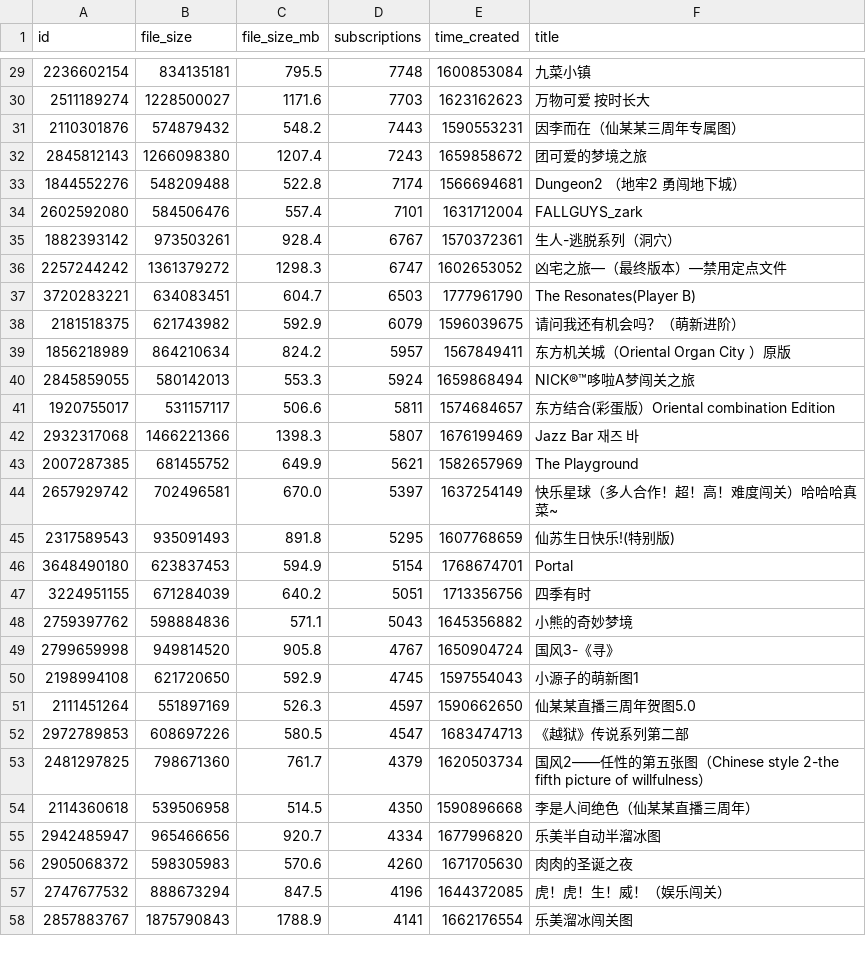
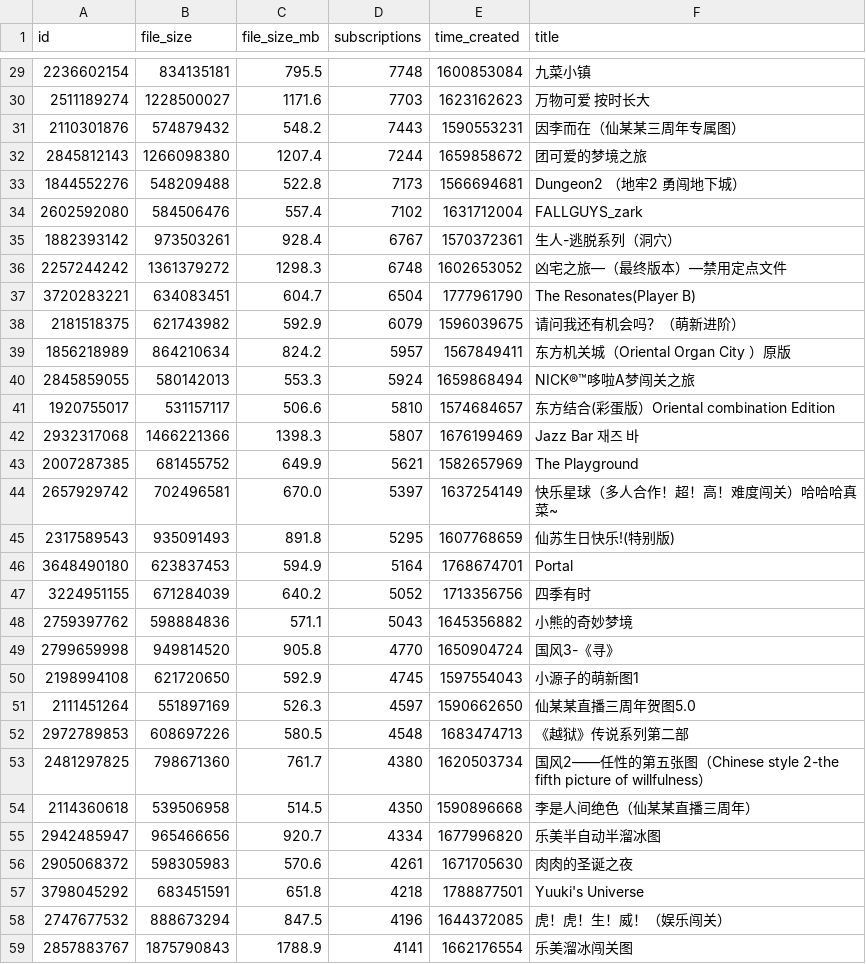
Before and after one commit to kang-png/YxModDll-Static, a TSV file: WorkshopMaps/maps_500_plus.tsv, drawn as a sheet; only a part is shown, gaps mark what is left out; the diff covers the shown part only.

```diff
--- a/WorkshopMaps/maps_500_plus.tsv
+++ b/WorkshopMaps/maps_500_plus.tsv
@@ -31,8 +31,8 @@ id	file_size	file_size_mb	subscriptions	time_created	title
 2110301876	574879432	548.2	7443	1590553231	因李而在（仙某某三周年专属图）
-2845812143	1266098380	1207.4	7243	1659858672	团可爱的梦境之旅
-1844552276	548209488	522.8	7174	1566694681	Dungeon2 （地牢2 勇闯地下城）
-2602592080	584506476	557.4	7101	1631712004	FALLGUYS_zark
+2845812143	1266098380	1207.4	7244	1659858672	团可爱的梦境之旅
+1844552276	548209488	522.8	7173	1566694681	Dungeon2 （地牢2 勇闯地下城）
+2602592080	584506476	557.4	7102	1631712004	FALLGUYS_zark
 1882393142	973503261	928.4	6767	1570372361	生人-逃脱系列（洞穴）
-2257244242	1361379272	1298.3	6747	1602653052	凶宅之旅—（最终版本）—禁用定点文件
-3720283221	634083451	604.7	6503	1777961790	The Resonates(Player B)
+2257244242	1361379272	1298.3	6748	1602653052	凶宅之旅—（最终版本）—禁用定点文件
+3720283221	634083451	604.7	6504	1777961790	The Resonates(Player B)
 2181518375	621743982	592.9	6079	1596039675	请问我还有机会吗？（萌新进阶）
@@ -40,3 +40,3 @@ id	file_size	file_size_mb	subscriptions	time_created	title
 2845859055	580142013	553.3	5924	1659868494	NICK®™哆啦A梦闯关之旅
-1920755017	531157117	506.6	5811	1574684657	东方结合(彩蛋版）Oriental combination Edition
+1920755017	531157117	506.6	5810	1574684657	东方结合(彩蛋版）Oriental combination Edition
 2932317068	1466221366	1398.3	5807	1676199469	Jazz Bar 재즈 바
@@ -45,13 +45,14 @@ id	file_size	file_size_mb	subscriptions	time_created	title
 2317589543	935091493	891.8	5295	1607768659	仙苏生日快乐!(特别版)
-3648490180	623837453	594.9	5154	1768674701	Portal
-3224951155	671284039	640.2	5051	1713356756	四季有时
+3648490180	623837453	594.9	5164	1768674701	Portal
+3224951155	671284039	640.2	5052	1713356756	四季有时
 2759397762	598884836	571.1	5043	1645356882	小熊的奇妙梦境
-2799659998	949814520	905.8	4767	1650904724	国风3-《寻》
+2799659998	949814520	905.8	4770	1650904724	国风3-《寻》
 2198994108	621720650	592.9	4745	1597554043	小源子的萌新图1
 2111451264	551897169	526.3	4597	1590662650	仙某某直播三周年贺图5.0
-2972789853	608697226	580.5	4547	1683474713	《越狱》传说系列第二部
-2481297825	798671360	761.7	4379	1620503734	国风2——任性的第五张图（Chinese style 2-the fifth picture of willfulness）
+2972789853	608697226	580.5	4548	1683474713	《越狱》传说系列第二部
+2481297825	798671360	761.7	4380	1620503734	国风2——任性的第五张图（Chinese style 2-the fifth picture of willfulness）
 2114360618	539506958	514.5	4350	1590896668	李是人间绝色（仙某某直播三周年）
 2942485947	965466656	920.7	4334	1677996820	乐美半自动半溜冰图
-2905068372	598305983	570.6	4260	1671705630	肉肉的圣诞之夜
+2905068372	598305983	570.6	4261	1671705630	肉肉的圣诞之夜
+3798045292	683451591	651.8	4218	1788877501	Yuuki's Universe
 2747677532	888673294	847.5	4196	1644372085	虎！虎！生！威！（娱乐闯关）
```
Also changed, not shown: 6 added rows, 7 removed rows and 57 edited cells elsewhere in this file, WorkshopMaps/maps_100_300.tsv, WorkshopMaps/maps_100_500.tsv, 9 other files.
